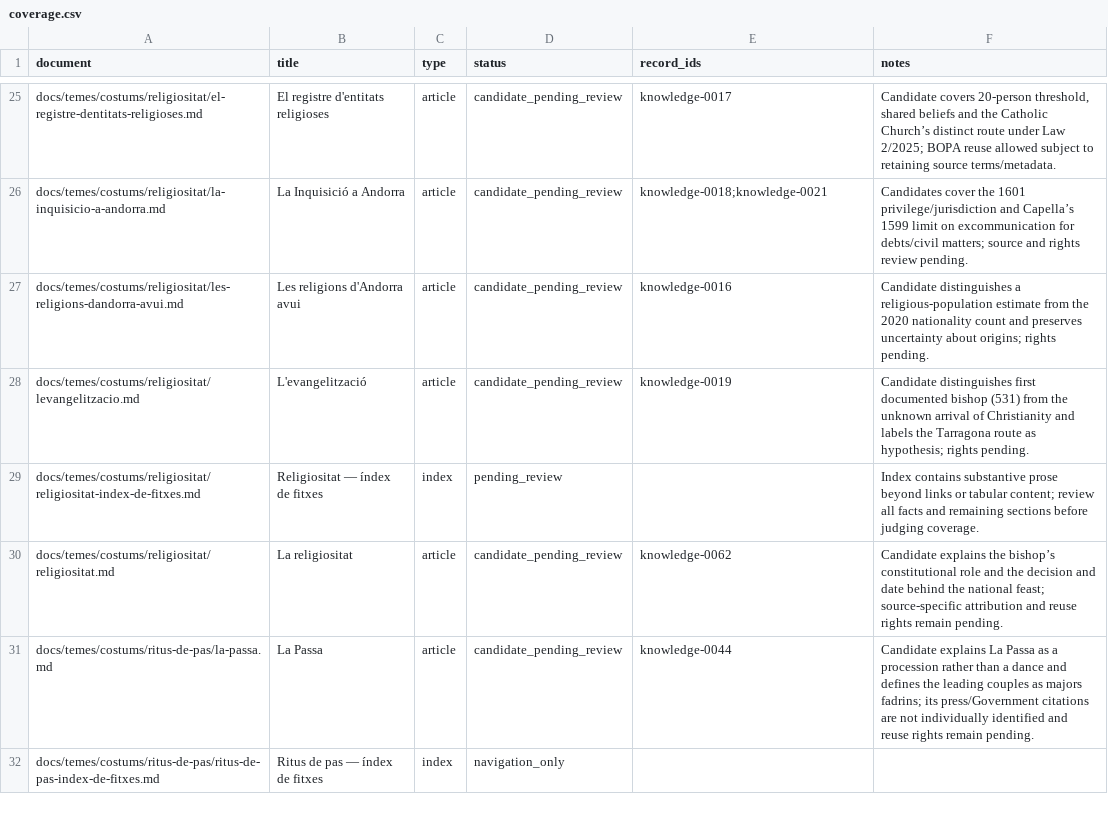
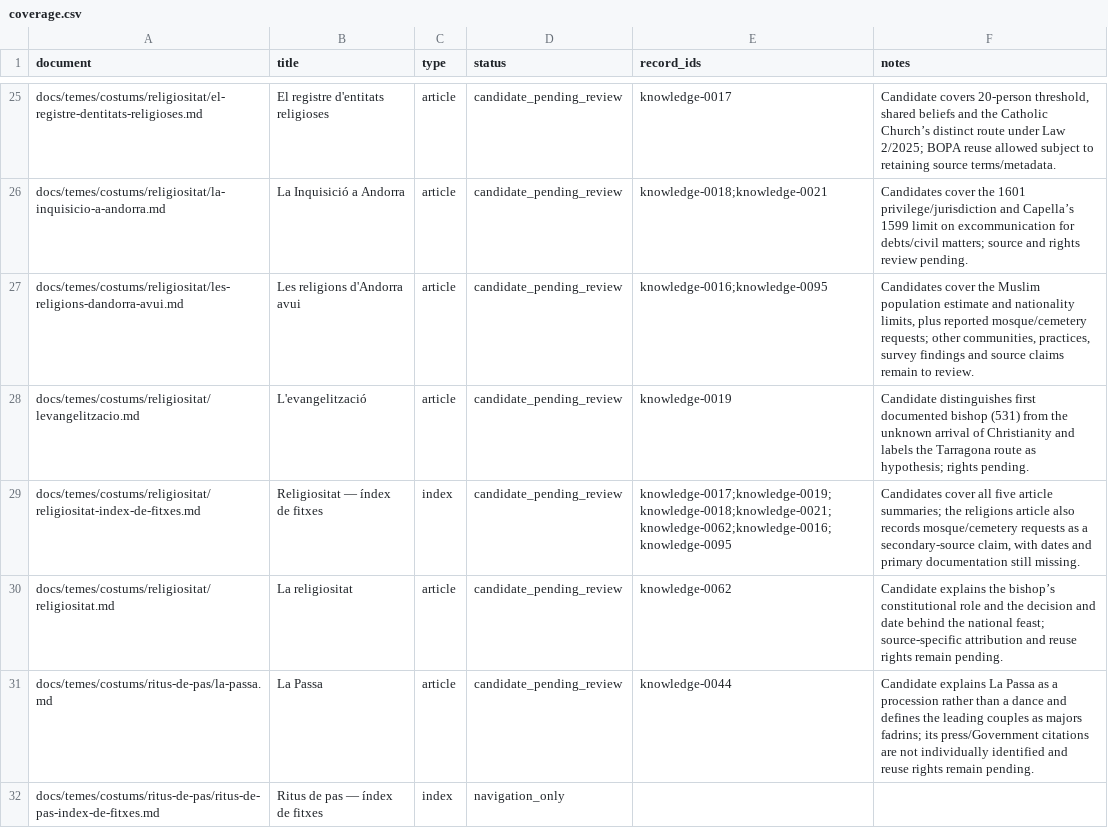
Before and after one commit to ericrisco/maia, a CSV file: training-data/knowledge/work/coverage.csv, drawn as a sheet; only a part is shown, gaps mark what is left out.

Commit message:
data(training-data): qualify mosque and cemetery requests

```diff
--- a/training-data/knowledge/work/coverage.csv
+++ b/training-data/knowledge/work/coverage.csv
@@ -26,5 +26,5 @@ docs/temes/costums/religiositat/el-registre-dentitats-religioses.md,El registre
 docs/temes/costums/religiositat/la-inquisicio-a-andorra.md,La Inquisició a Andorra,article,candidate_pending_review,knowledge-0018;knowledge-0021,Candidates cover the 1601 privilege/jurisdiction and Capella’s 1599 limit on excommunication for debts/civil matters; source and rights review pending.
-docs/temes/costums/religiositat/les-religions-dandorra-avui.md,Les religions d'Andorra avui,article,candidate_pending_review,knowledge-0016,Candidate distinguishes a religious-population estimate from the 2020 nationality count and preserves uncertainty about origins; rights pending.
+docs/temes/costums/religiositat/les-religions-dandorra-avui.md,Les religions d'Andorra avui,article,candidate_pending_review,knowledge-0016;knowledge-0095,"Candidates cover the Muslim population estimate and nationality limits, plus reported mosque/cemetery requests; other communities, practices, survey findings and source claims remain to review."
 docs/temes/costums/religiositat/levangelitzacio.md,L'evangelització,article,candidate_pending_review,knowledge-0019,Candidate distinguishes first documented bishop (531) from the unknown arrival of Christianity and labels the Tarragona route as hypothesis; rights pending.
-docs/temes/costums/religiositat/religiositat-index-de-fitxes.md,Religiositat — índex de fitxes,index,pending_review,,Index contains substantive prose beyond links or tabular content; review all facts and remaining sections before judging coverage.
+docs/temes/costums/religiositat/religiositat-index-de-fitxes.md,Religiositat — índex de fitxes,index,candidate_pending_review,knowledge-0017;knowledge-0019;knowledge-0018;knowledge-0021;knowledge-0062;knowledge-0016;knowledge-0095,"Candidates cover all five article summaries; the religions article also records mosque/cemetery requests as a secondary-source claim, with dates and primary documentation still missing."
 docs/temes/costums/religiositat/religiositat.md,La religiositat,article,candidate_pending_review,knowledge-0062,"Candidate explains the bishop’s constitutional role and the decision and date behind the national feast; source-specific attribution and reuse rights remain pending."
```
Also changed, not shown: 3 other files.
